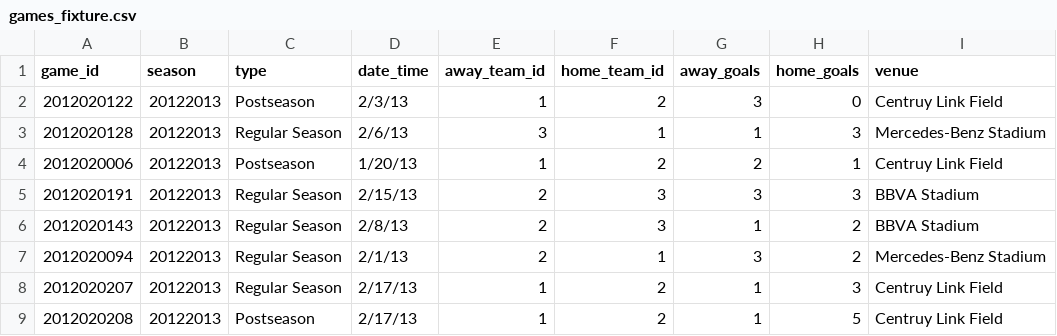
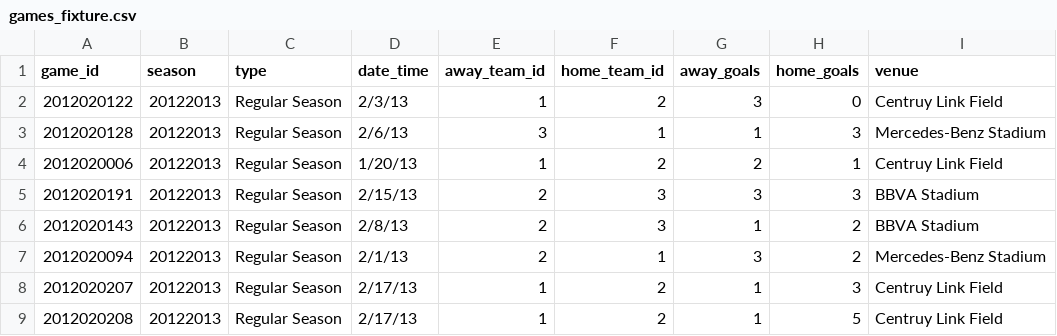
Before and after one commit to turingschool-examples/futbol, a CSV file: data/games_fixture.csv, drawn as a sheet; only a part is shown; the diff names each change by its address in the sheet, - before the commit and + after, or states it on an @@ line.

Commit message:
edit to games fixture

```diff
--- a/data/games_fixture.csv
+++ b/data/games_fixture.csv
-C2 (type): Postseason
+C2 (type): Regular Season
-C4 (type): Postseason
+C4 (type): Regular Season
-C9 (type): Postseason
+C9 (type): Regular Season
```
